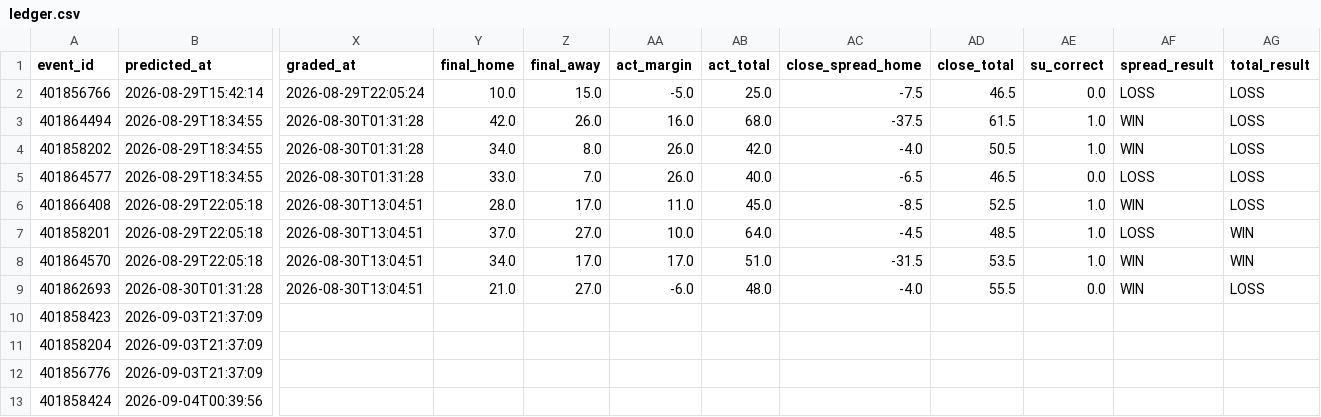
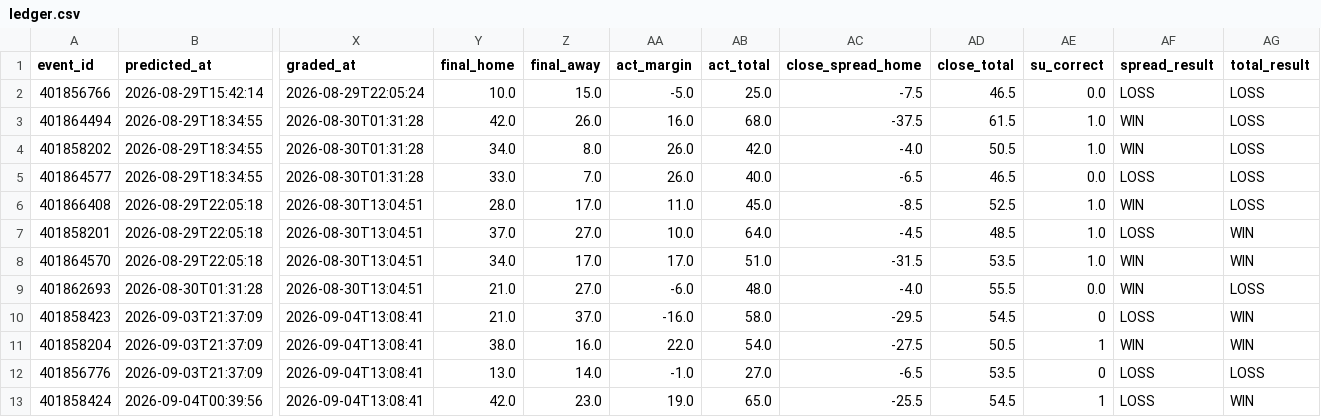
Before and after one commit to golfer1989/cfb-model, a CSV file: data/ledger.csv, drawn as a sheet; only a part is shown, gaps mark what is left out; the diff names each change by its address in the sheet, - before the commit and + after, or states it on an @@ line.

```diff
--- a/data/ledger.csv
+++ b/data/ledger.csv
-X10:X13 (graded_at): (empty)
+X10:X13 (graded_at): 2026-09-04T13:08:41
-Y10 (final_home): (empty)
+Y10 (final_home): 21.0
-Z10 (final_away): (empty)
+Z10 (final_away): 37.0
-AA10 (act_margin): (empty)
+AA10 (act_margin): -16.0
-AB10 (act_total): (empty)
+AB10 (act_total): 58.0
-AC10 (close_spread_home): (empty)
+AC10 (close_spread_home): -29.5
-AD10 (close_total): (empty)
+AD10 (close_total): 54.5
-AE10 (su_correct): (empty)
+AE10 (su_correct): 0
-AF10 (spread_result): (empty)
+AF10 (spread_result): LOSS
-AG10:AG11 (total_result): (empty)
+AG10:AG11 (total_result): WIN
-Y11 (final_home): (empty)
+Y11 (final_home): 38.0
-Z11 (final_away): (empty)
+Z11 (final_away): 16.0
-AA11 (act_margin): (empty)
+AA11 (act_margin): 22.0
-AB11 (act_total): (empty)
+AB11 (act_total): 54.0
-AC11 (close_spread_home): (empty)
+AC11 (close_spread_home): -27.5
-AD11 (close_total): (empty)
+AD11 (close_total): 50.5
-AE11 (su_correct): (empty)
+AE11 (su_correct): 1
-AF11 (spread_result): (empty)
+AF11 (spread_result): WIN
-Y12 (final_home): (empty)
+Y12 (final_home): 13.0
-Z12 (final_away): (empty)
+Z12 (final_away): 14.0
-AA12 (act_margin): (empty)
+AA12 (act_margin): -1.0
-AB12 (act_total): (empty)
+AB12 (act_total): 27.0
-AC12 (close_spread_home): (empty)
+AC12 (close_spread_home): -6.5
-AD12 (close_total): (empty)
+AD12 (close_total): 53.5
-AE12 (su_correct): (empty)
+AE12 (su_correct): 0
-AF12:AF13 (spread_result): (empty)
+AF12:AF13 (spread_result): LOSS
-AG12 (total_result): (empty)
+AG12 (total_result): LOSS
-Y13 (final_home): (empty)
+Y13 (final_home): 42.0
-Z13 (final_away): (empty)
+Z13 (final_away): 23.0
-AA13 (act_margin): (empty)
+AA13 (act_margin): 19.0
-AB13 (act_total): (empty)
+AB13 (act_total): 65.0
-AC13 (close_spread_home): (empty)
+AC13 (close_spread_home): -25.5
-AD13 (close_total): (empty)
+AD13 (close_total): 54.5
-AE13 (su_correct): (empty)
+AE13 (su_correct): 1
-AG13 (total_result): (empty)
+AG13 (total_result): WIN
```
Also changed, not shown: data/backtest_preds.csv, data/real_games.csv, 7 other files.
